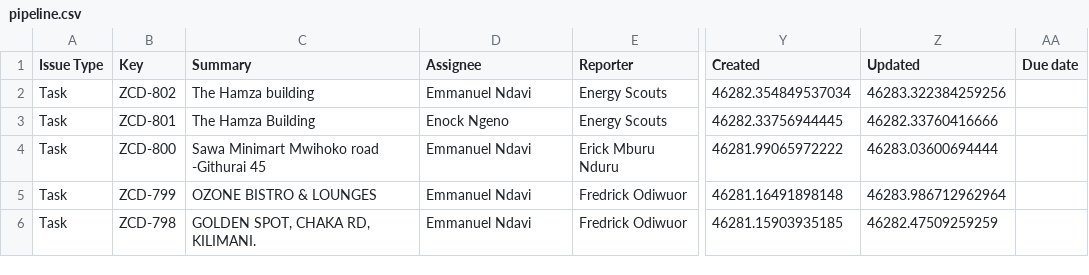
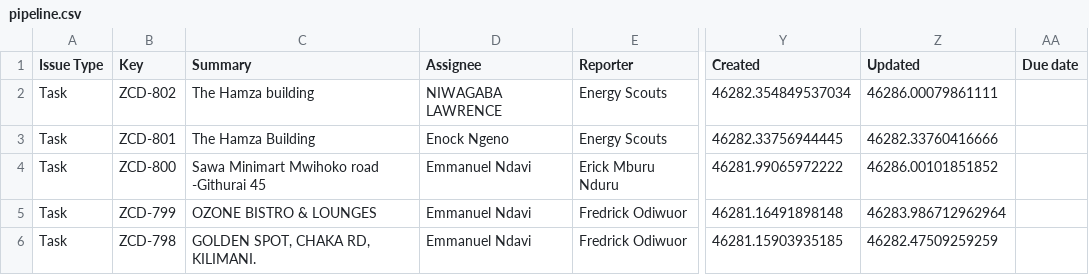
Before and after one commit to keithkinuthiakamauzeno/Network-Overview-Dashboard, a CSV file: data/pipeline.csv, drawn as a sheet; only a part is shown, gaps mark what is left out; the diff covers the shown part only; the diff names each change by its address in the sheet, - before the commit and + after, or states it on an @@ line.

```diff
--- a/data/pipeline.csv
+++ b/data/pipeline.csv
-D2 (Assignee): Emmanuel Ndavi
+D2 (Assignee): NIWAGABA LAWRENCE
-Z2 (Updated): 46283.322384259256
+Z2 (Updated): 46286.00079861111
-Z4 (Updated): 46283.03600694444
+Z4 (Updated): 46286.00101851852
```
Also changed, not shown: 23 edited cells elsewhere in this file.
